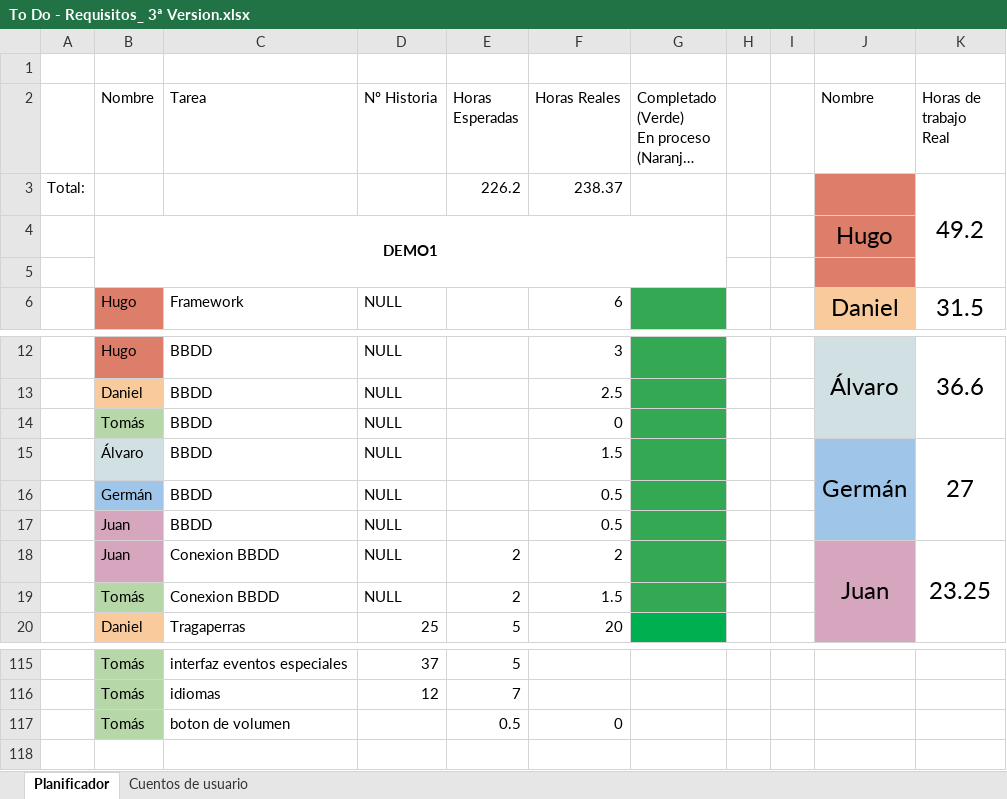
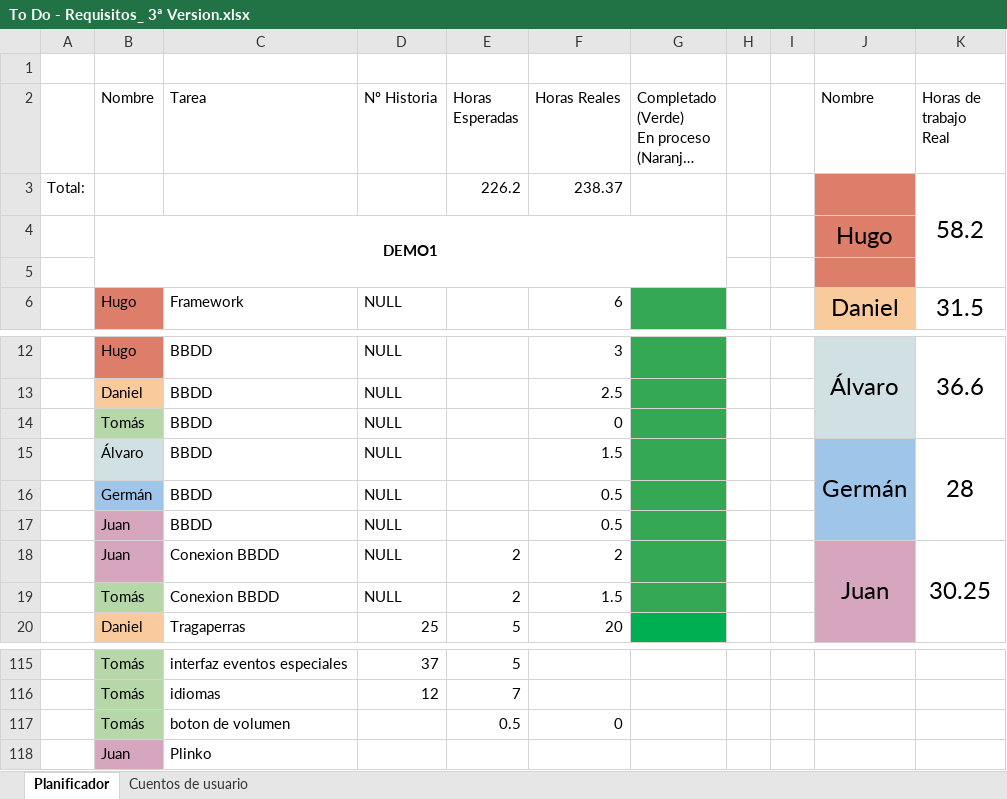
Before and after one commit to DonJuanFederico/Konguitos_Casino, an Excel workbook: Documentación/To Do - Requisitos_ 3ª Version.xlsx, sheet Planificador, drawn as a sheet; only a part is shown, gaps mark what is left out; long unchanged cells end in …; values as stored, in another font and other column widths than the file's, no borders; charts and pictures not drawn; the diff names each change by its address in the sheet, - before the commit and + after, or states it on an @@ line.

Commit message:
Excel nuevi

```diff
--- a/Documentación/To Do - Requisitos_ 3ª Version.xlsx (sheet Planificador)
+++ b/Documentación/To Do - Requisitos_ 3ª Version.xlsx (sheet Planificador)
-K3 (Horas de trabajo Real): 49.2
+K3 (Horas de trabajo Real): 58.2
-K15 (Horas de trabajo Real): 27
+K15 (Horas de trabajo Real): 28
-K18 (Horas de trabajo Real): 23.25
+K18 (Horas de trabajo Real): 30.25
+row 118:  | Juan | Plinko
```
Also changed, not shown: formulas that keep their value.
